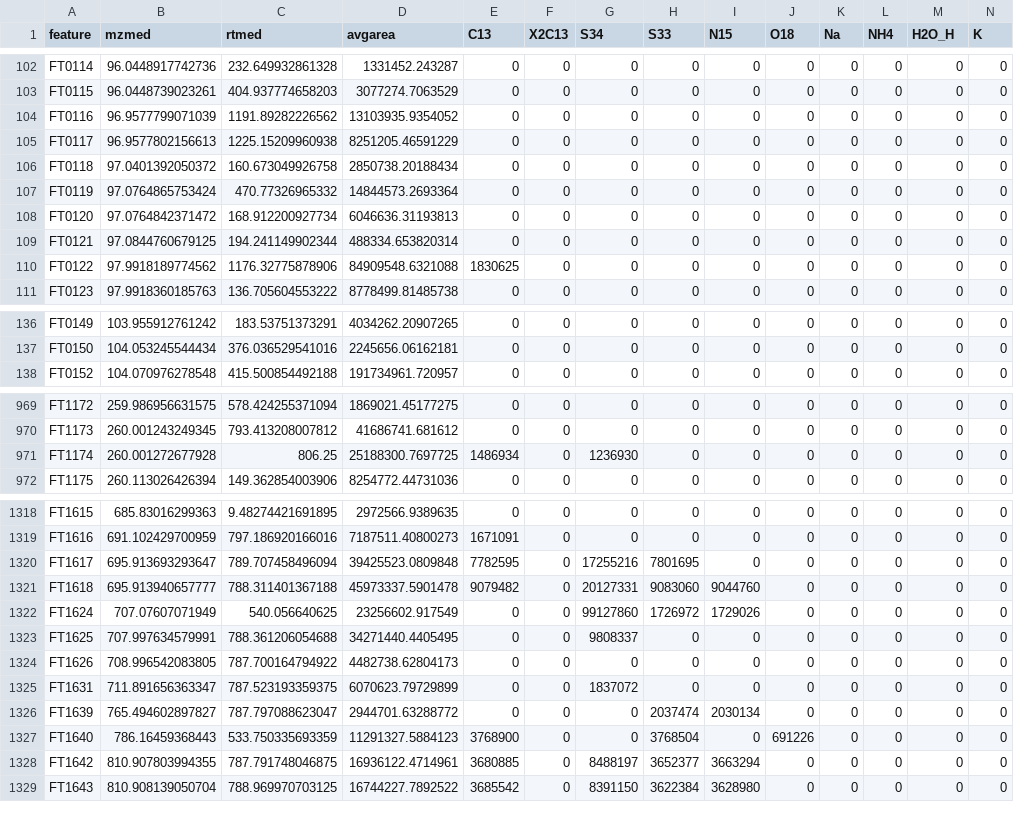
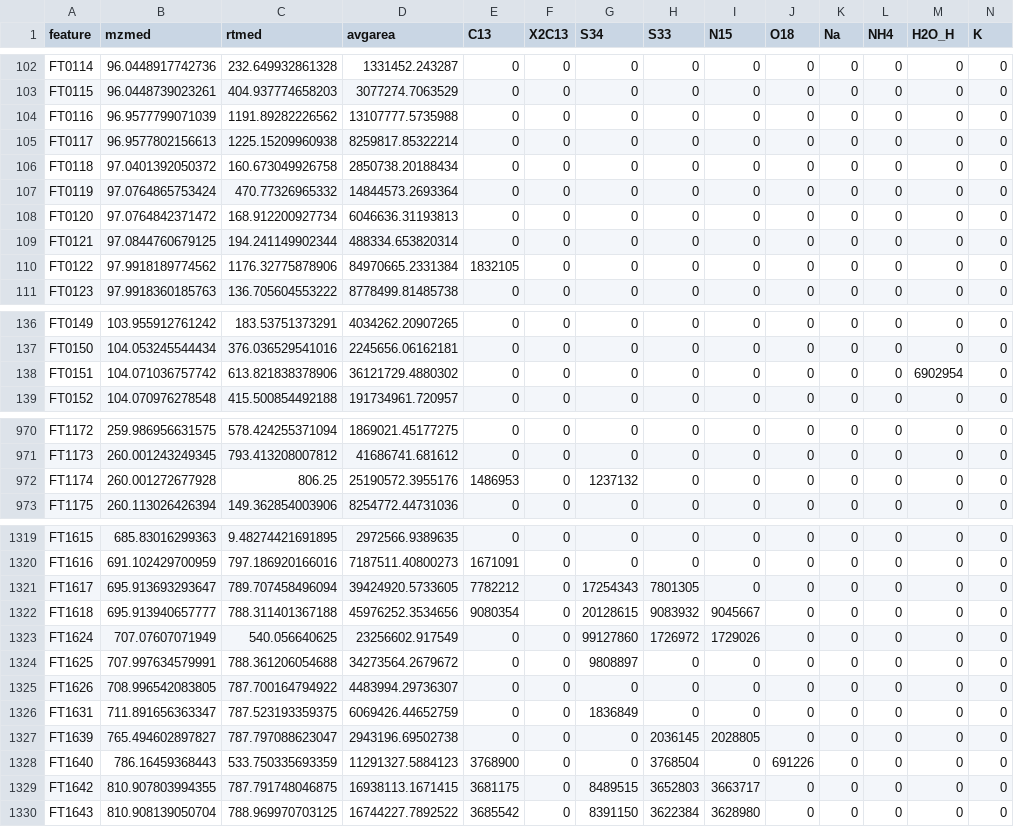
Before and after one commit to wkumler/FalkorFactor, a CSV file: XCMS/pos_pretty/complete_features.csv, drawn as a sheet; only a part is shown, gaps mark what is left out; addresses are those after the commit; rows hold the shown columns only; the diff covers the shown part only; the diff names each change by its address in the sheet, - before the commit and + after, or states it on an @@ line.

```diff
--- a/XCMS/pos_pretty/complete_features.csv
+++ b/XCMS/pos_pretty/complete_features.csv
-D104 (avgarea): 13103935.9354052
+D104 (avgarea): 13107777.5735988
-D105 (avgarea): 8251205.46591229
+D105 (avgarea): 8259817.85322214
-D110 (avgarea): 84909548.6321088
+D110 (avgarea): 84970665.2331384
-E110 (C13): 1830625
+E110 (C13): 1832105
+row 138: FT0151 | 104.071036757742 | 613.821838378906 | 36121729.4880302 | 0 | 0 | 0 | 0 | 0 | 0 | 0 | 0 | 6902954 | 0
-D972 (avgarea): 25188300.7697725
+D972 (avgarea): 25190572.3955176
-E972 (C13): 1486934
+E972 (C13): 1486953
-G972 (S34): 1236930
+G972 (S34): 1237132
-D1321 (avgarea): 39425523.0809848
+D1321 (avgarea): 39424920.5733605
-E1321 (C13): 7782595
+E1321 (C13): 7782212
-G1321 (S34): 17255216
+G1321 (S34): 17254343
-H1321 (S33): 7801695
+H1321 (S33): 7801305
-D1322 (avgarea): 45973337.5901478
+D1322 (avgarea): 45976252.3534656
-E1322 (C13): 9079482
+E1322 (C13): 9080354
-G1322 (S34): 20127331
+G1322 (S34): 20128615
-H1322 (S33): 9083060
+H1322 (S33): 9083932
-I1322 (N15): 9044760
+I1322 (N15): 9045667
-D1324 (avgarea): 34271440.4405495
+D1324 (avgarea): 34273564.2679672
-G1324 (S34): 9808337
+G1324 (S34): 9808897
-D1325 (avgarea): 4482738.62804173
+D1325 (avgarea): 4483994.29736307
-D1326 (avgarea): 6070623.79729899
+D1326 (avgarea): 6069426.44652759
-G1326 (S34): 1837072
+G1326 (S34): 1836849
-D1327 (avgarea): 2944701.63288772
+D1327 (avgarea): 2943196.69502738
-H1327 (S33): 2037474
+H1327 (S33): 2036145
-I1327 (N15): 2030134
+I1327 (N15): 2028805
-D1329 (avgarea): 16936122.4714961
+D1329 (avgarea): 16938113.1671415
-E1329 (C13): 3680885
+E1329 (C13): 3681175
-G1329 (S34): 8488197
+G1329 (S34): 8489515
-H1329 (S33): 3652377
+H1329 (S33): 3652803
-I1329 (N15): 3663294
+I1329 (N15): 3663717
```
Also changed, not shown: 57 edited cells elsewhere in this file, XCMS/pos_pretty/addiso_features.csv, 5 other files.
